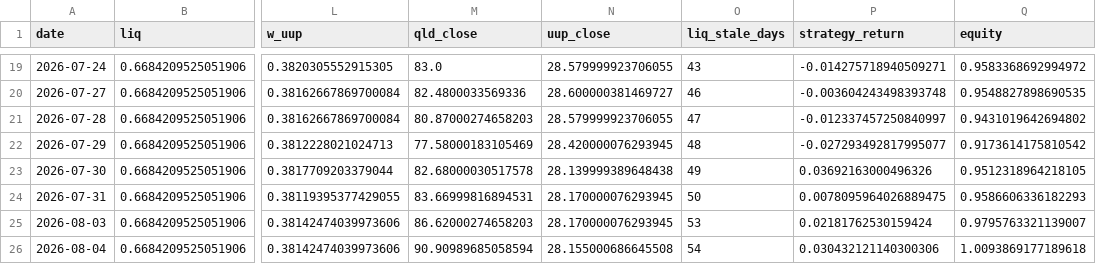
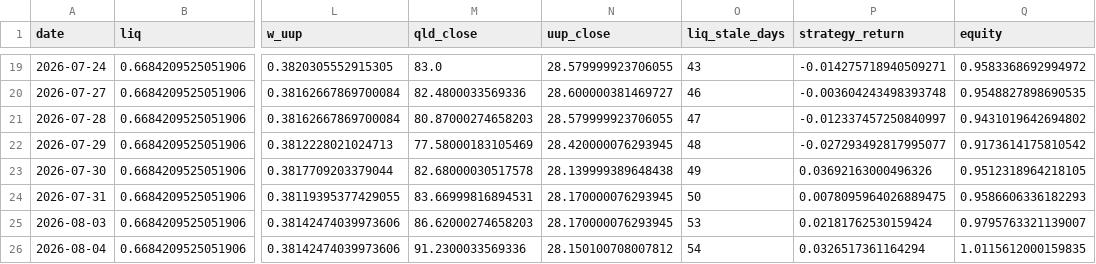
Before and after one commit to skanderbellil/Bayes-ically-Rich, a CSV file: data/paper_trade/champion_positions.csv, drawn as a sheet; only a part is shown, gaps mark what is left out; the diff names each change by its address in the sheet, - before the commit and + after, or states it on an @@ line.

```diff
--- a/data/paper_trade/champion_positions.csv
+++ b/data/paper_trade/champion_positions.csv
-M26 (qld_close): 90.90989685058594
+M26 (qld_close): 91.2300033569336
-N26 (uup_close): 28.155000686645508
+N26 (uup_close): 28.150100708007812
-P26 (strategy_return): 0.030432121140300306
+P26 (strategy_return): 0.0326517361164294
-Q26 (equity): 1.0093869177189618
+Q26 (equity): 1.0115612000159835
```
Also changed, not shown: data/paper_trade/dip_confirm_positions.csv, data/paper_trade/midprice_yes_20_40_positions.csv, 13 other files.
